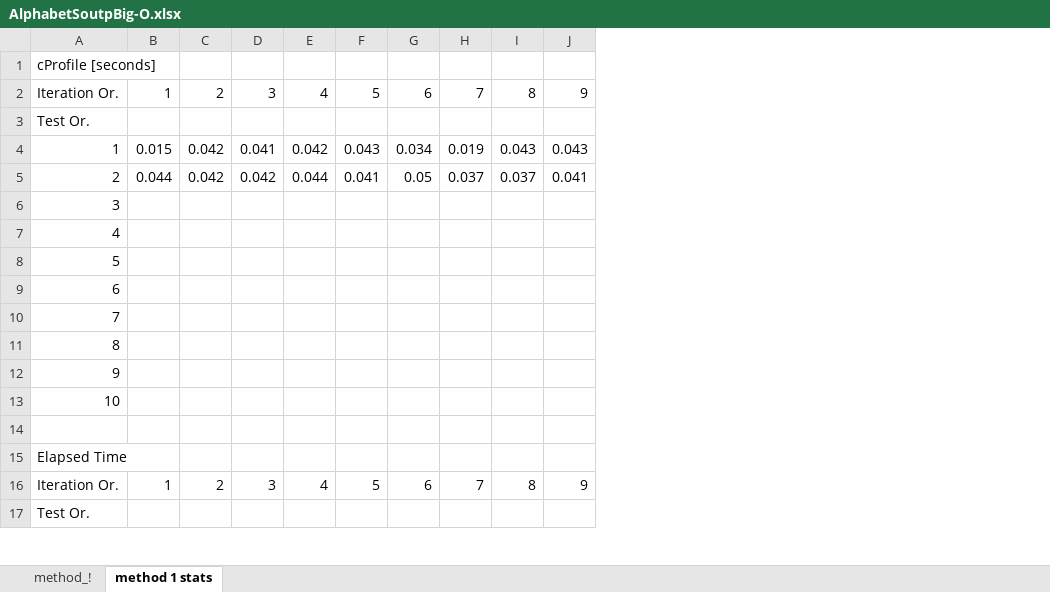
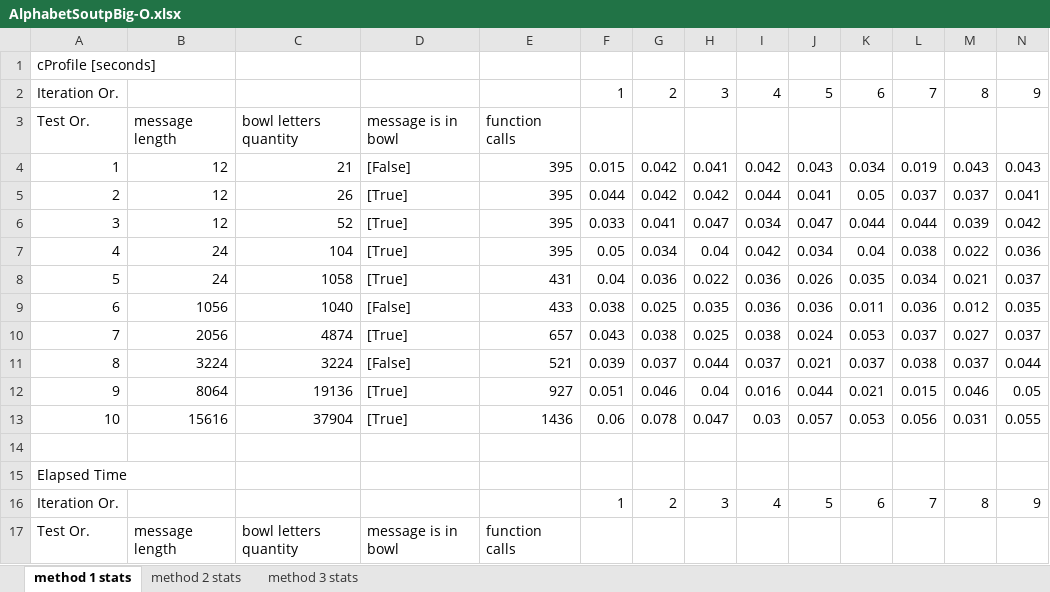
Before and after one commit to daniel-julio-iglesias/alphabetsoup, an Excel workbook: docs/AlphabetSoutpBig-O.xlsx, sheet method 1 stats, drawn as a sheet; only a part is shown; values as stored, in another font and other column widths than the file's, no borders; removed rows and columns are numbered as before the commit, all else as after; rows hold the shown columns only; the diff covers the shown part only; the diff names each change by its address in the sheet, - before the commit and + after, or states it on an @@ line.

Commit message:
[UPD] Additional methods

```diff
--- a/docs/AlphabetSoutpBig-O.xlsx (sheet method 1 stats)
+++ b/docs/AlphabetSoutpBig-O.xlsx (sheet method 1 stats)
-sheet tab: method_!
+sheet tab: method 2 stats
+sheet tab: method 3 stats
+column B, rows 3-5: message length | 12 | 12; row 17: message length
+column C, rows 3-5: bowl letters quantity | 21 | 26; row 17: bowl letters quantity
+column D, rows 3-5: message is in bowl | [False] | [True]; row 17: message is in bowl
+column E, rows 3-5: function calls | 395 | 395; row 17: function calls
-row 6: 3
-row 7: 4
-row 8: 5
-row 9: 6
-row 10: 7
-row 11: 8
-row 12: 9
-row 13: 10
+row 6: 3 | 12 | 52 | [True] | 395 | 0.033 | 0.041 | 0.047 | 0.034 | 0.047 | 0.044 | 0.044 | 0.039 | 0.042
+row 7: 4 | 24 | 104 | [True] | 395 | 0.05 | 0.034 | 0.04 | 0.042 | 0.034 | 0.04 | 0.038 | 0.022 | 0.036
+row 8: 5 | 24 | 1058 | [True] | 431 | 0.04 | 0.036 | 0.022 | 0.036 | 0.026 | 0.035 | 0.034 | 0.021 | 0.037
+row 9: 6 | 1056 | 1040 | [False] | 433 | 0.038 | 0.025 | 0.035 | 0.036 | 0.036 | 0.011 | 0.036 | 0.012 | 0.035
+row 10: 7 | 2056 | 4874 | [True] | 657 | 0.043 | 0.038 | 0.025 | 0.038 | 0.024 | 0.053 | 0.037 | 0.027 | 0.037
+row 11: 8 | 3224 | 3224 | [False] | 521 | 0.039 | 0.037 | 0.044 | 0.037 | 0.021 | 0.037 | 0.038 | 0.037 | 0.044
+row 12: 9 | 8064 | 19136 | [True] | 927 | 0.051 | 0.046 | 0.04 | 0.016 | 0.044 | 0.021 | 0.015 | 0.046 | 0.05
+row 13: 10 | 15616 | 37904 | [True] | 1436 | 0.06 | 0.078 | 0.047 | 0.03 | 0.057 | 0.053 | 0.056 | 0.031 | 0.055
```
Also changed, not shown: 8 added rows and 8 removed rows elsewhere in this sheet, formulas that keep their value, charts or pictures, 1 other file.
